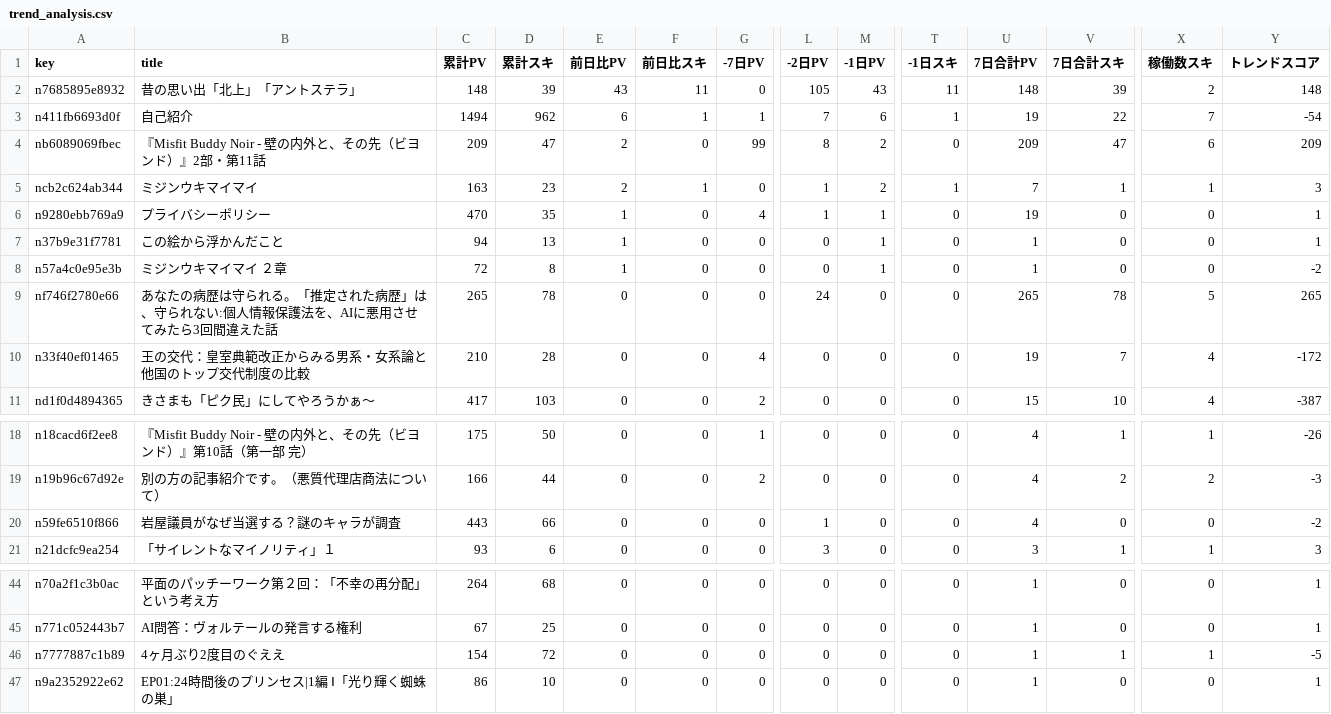
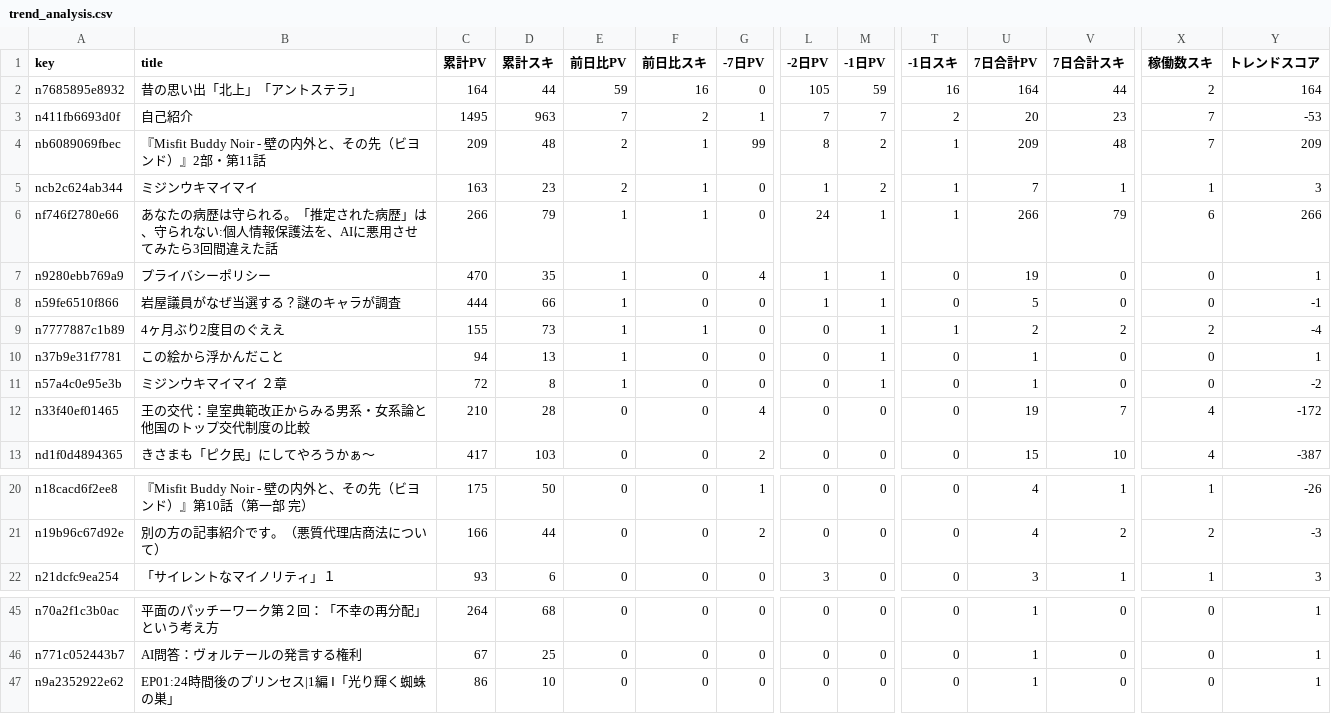
Before and after one commit to ganden0807-collab/note-stats-tracker, a CSV file: data/trend_analysis.csv, drawn as a sheet; only a part is shown, gaps mark what is left out; removed rows and columns are numbered as before the commit, all else as after; rows hold the shown columns only; the diff names each change by its address in the sheet, - before the commit and + after, or states it on an @@ line.

```diff
--- a/data/trend_analysis.csv
+++ b/data/trend_analysis.csv
-C2 (累計PV): 148
+C2 (累計PV): 164
-D2 (累計スキ): 39
+D2 (累計スキ): 44
-E2 (前日比PV): 43
+E2 (前日比PV): 59
-F2 (前日比スキ): 11
+F2 (前日比スキ): 16
-M2 (-1日PV): 43
+M2 (-1日PV): 59
-T2 (-1日スキ): 11
+T2 (-1日スキ): 16
-U2 (7日合計PV): 148
+U2 (7日合計PV): 164
-V2 (7日合計スキ): 39
+V2 (7日合計スキ): 44
-Y2 (トレンドスコア): 148
+Y2 (トレンドスコア): 164
-C3 (累計PV): 1494
+C3 (累計PV): 1495
-D3 (累計スキ): 962
+D3 (累計スキ): 963
-E3 (前日比PV): 6
+E3 (前日比PV): 7
-F3 (前日比スキ): 1
+F3 (前日比スキ): 2
-M3 (-1日PV): 6
+M3 (-1日PV): 7
-T3 (-1日スキ): 1
+T3 (-1日スキ): 2
-U3 (7日合計PV): 19
+U3 (7日合計PV): 20
-V3 (7日合計スキ): 22
+V3 (7日合計スキ): 23
-Y3 (トレンドスコア): -54
+Y3 (トレンドスコア): -53
-D4 (累計スキ): 47
+D4 (累計スキ): 48
-F4 (前日比スキ): 0
+F4 (前日比スキ): 1
-T4 (-1日スキ): 0
+T4 (-1日スキ): 1
-V4 (7日合計スキ): 47
+V4 (7日合計スキ): 48
-X4 (稼働数スキ): 6
+X4 (稼働数スキ): 7
+row 6: nf746f2780e66 | あなたの病歴は守られる。「推定された病歴」は、守られない:個人情報保護法を、AIに悪用させてみたら3回間違えた話 | 266 | 79 | 1 | 1 | 0 | 24 | 1 | 1 | 266 | 79 | 6 | 266
+row 8: n59fe6510f866 | 岩屋議員がなぜ当選する？謎のキャラが調査 | 444 | 66 | 1 | 0 | 0 | 1 | 1 | 0 | 5 | 0 | 0 | -1
+row 9: n7777887c1b89 | 4ヶ月ぶり2度目のぐええ | 155 | 73 | 1 | 1 | 0 | 0 | 1 | 1 | 2 | 2 | 2 | -4
-row 9: nf746f2780e66 | あなたの病歴は守られる。「推定された病歴」は、守られない:個人情報保護法を、AIに悪用させてみたら3回間違えた話 | 265 | 78 | 0 | 0 | 0 | 24 | 0 | 0 | 265 | 78 | 5 | 265
-row 20: n59fe6510f866 | 岩屋議員がなぜ当選する？謎のキャラが調査 | 443 | 66 | 0 | 0 | 0 | 1 | 0 | 0 | 4 | 0 | 0 | -2
-row 46: n7777887c1b89 | 4ヶ月ぶり2度目のぐええ | 154 | 72 | 0 | 0 | 0 | 0 | 0 | 0 | 1 | 1 | 1 | -5
```
Also changed, not shown: data/asset_articles.csv, data/daily_summary.csv, 3 other files.
